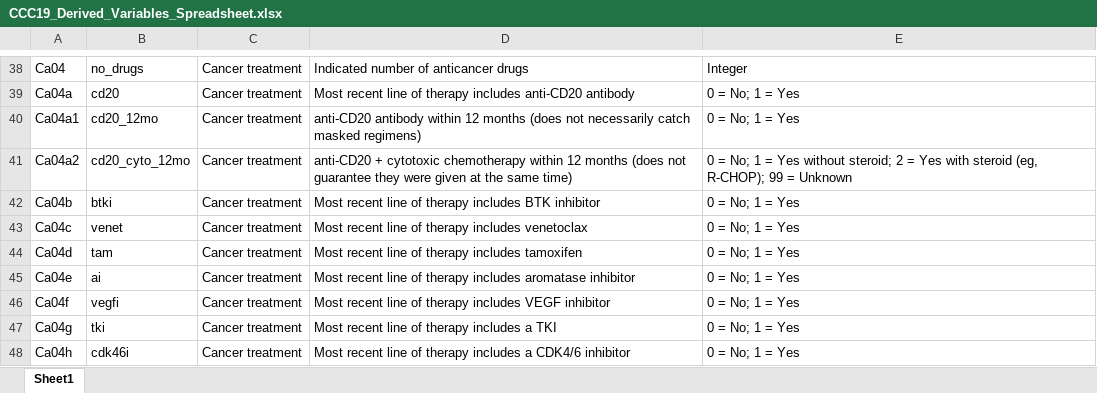
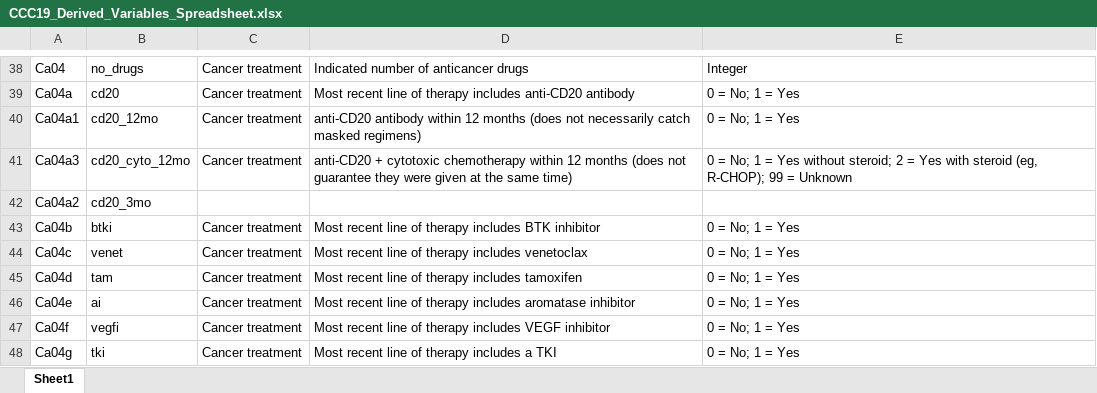
Before and after one commit to covidncancer/CCC19_dictionary, an Excel workbook: CCC19_Derived_Variables_Spreadsheet.xlsx, sheet Sheet1, drawn as a sheet; only a part is shown, gaps mark what is left out; the shorter side is filled out with more unchanged rows; values as stored, in another font and other column widths than the file's, no borders; table styles not drawn; the diff names each change by its address in the sheet, - before the commit and + after, or states it on an @@ line.

Commit message:
CD20 within 3 months variable

```diff
--- a/CCC19_Derived_Variables_Spreadsheet.xlsx (sheet Sheet1)
+++ b/CCC19_Derived_Variables_Spreadsheet.xlsx (sheet Sheet1)
-A41: Ca04a2
+A41: Ca04a3
+row 42: Ca04a2 | cd20_3mo
```
Also changed, not shown: 1 other file.
